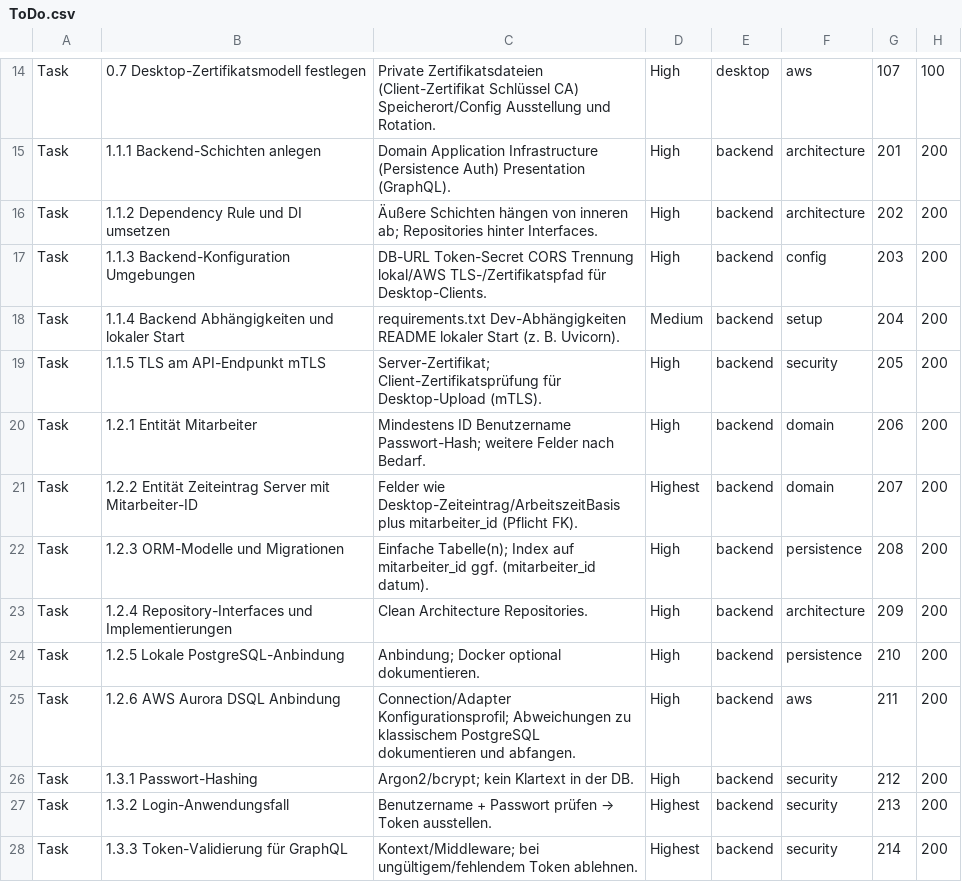
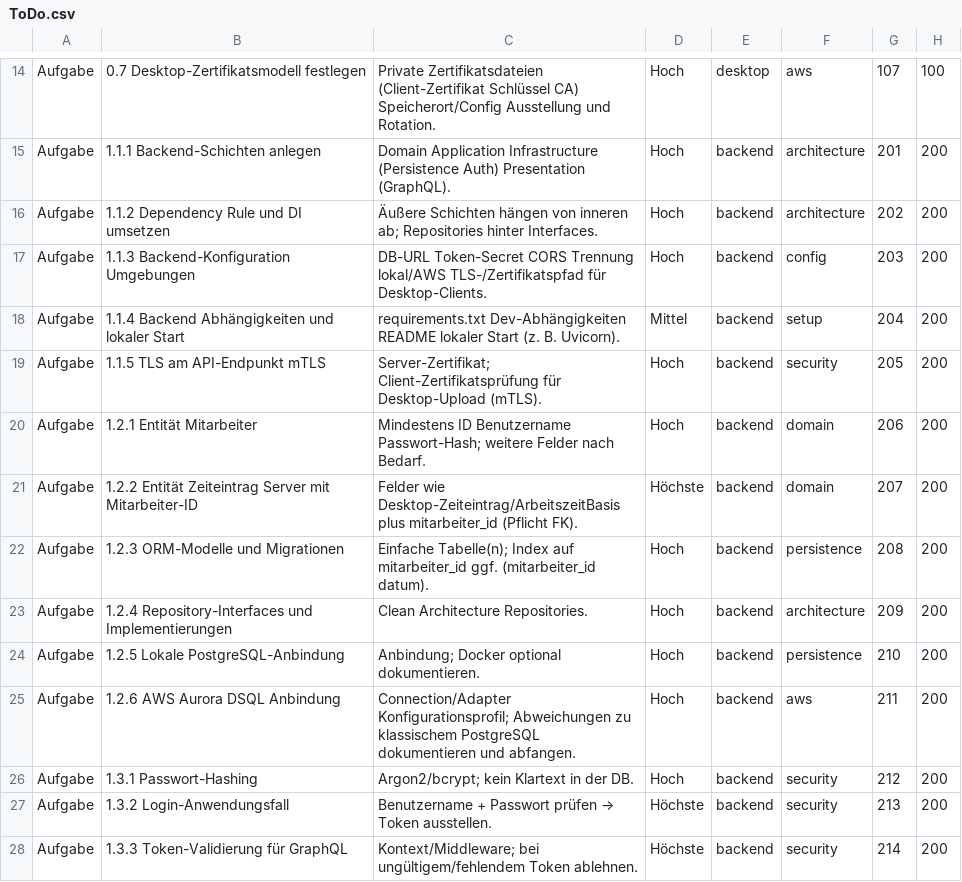
Before and after one commit to carlosbrockmann-dot/Taetigkeitsbericht_Fullstack, a CSV file: ToDo.csv, drawn as a sheet; only a part is shown, gaps mark what is left out; the diff covers the shown part only; the diff names each change by its address in the sheet, - before the commit and + after, or states it on an @@ line.

Commit message:
todos.csv

```diff
--- a/ToDo.csv
+++ b/ToDo.csv
-A14:A28: Task
+A14:A28: Aufgabe
-D14:D17: High
+D14:D17: Hoch
-D18: Medium
+D18: Mittel
-D19:D20: High
+D19:D20: Hoch
-D21: Highest
+D21: Höchste
-D22:D26: High
+D22:D26: Hoch
-D27:D28: Highest
+D27:D28: Höchste
```
Also changed, not shown: 1 added row, 1 removed row and 98 edited cells elsewhere in this file.
